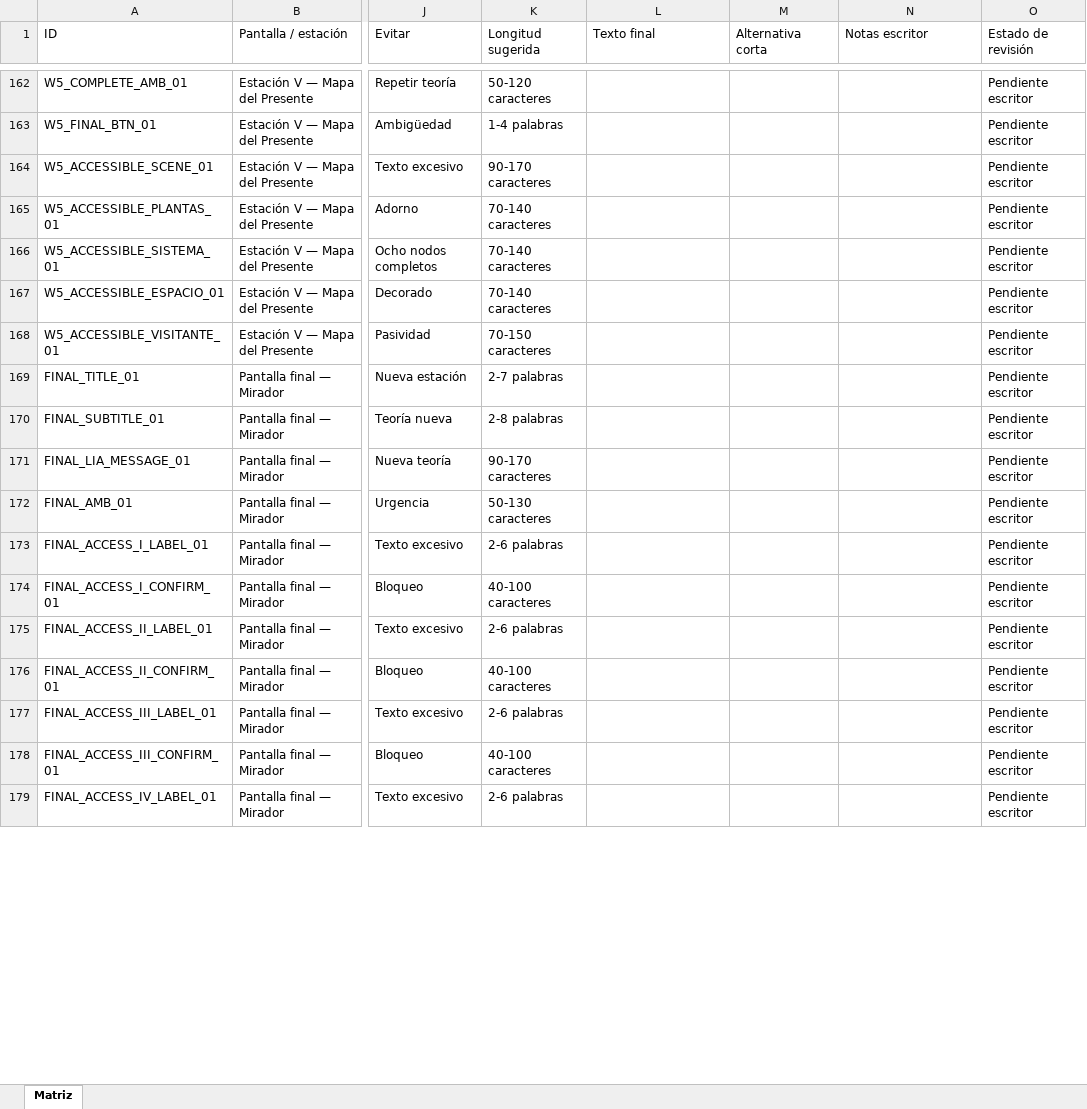
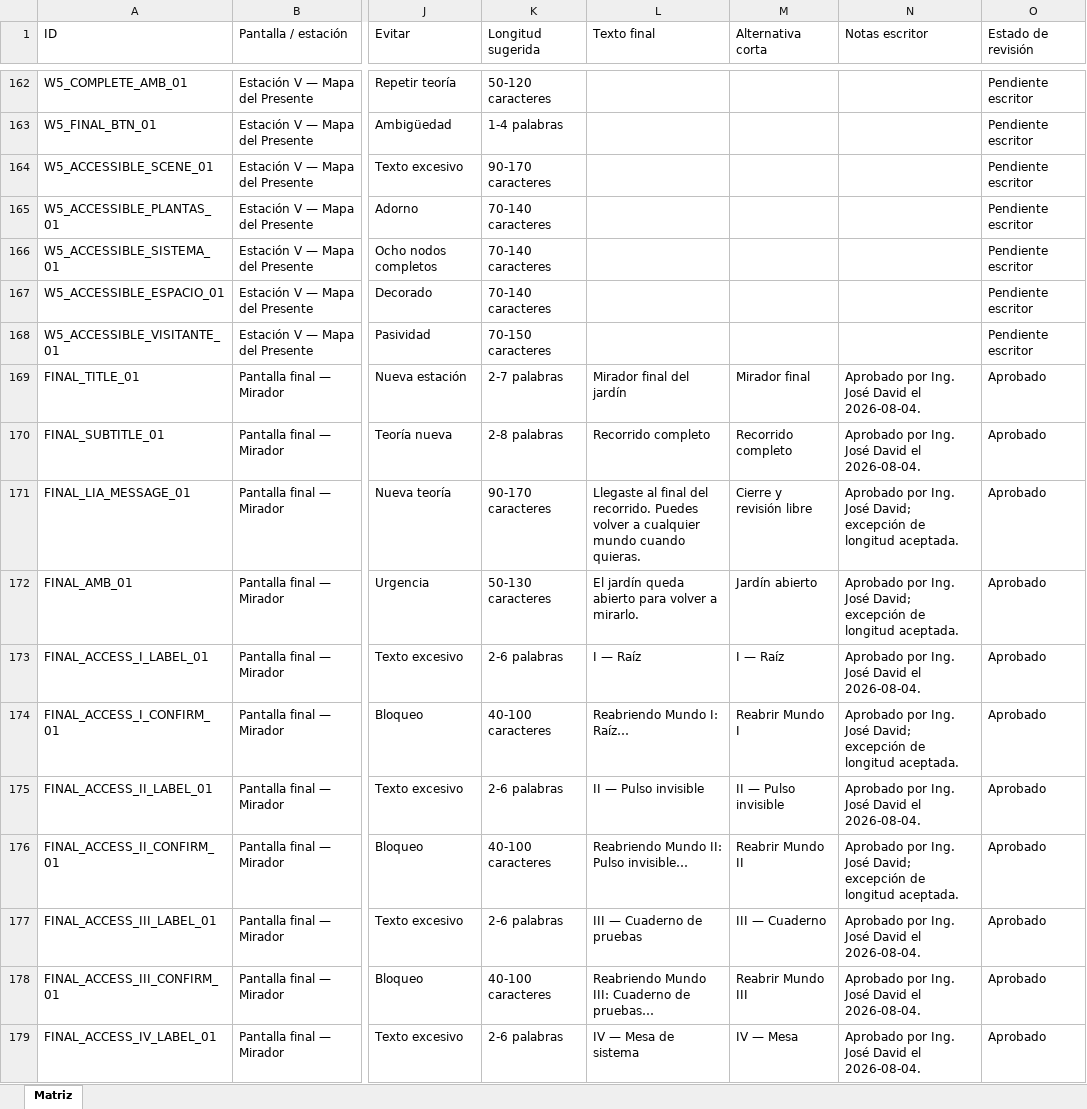
Before and after one commit to okuajardinbiosonoro-art/gvo-guia-virtual-okua, an Excel workbook: docs/narrative/02_MATRIZ_DIALOGOS_Y_TEXTOS_GVO.xlsx, sheet Matriz, drawn as a sheet; only a part is shown, gaps mark what is left out; values as stored, in another font and other column widths than the file's, no borders; the diff covers the shown part only; the diff names each change by its address in the sheet, - before the commit and + after, or states it on an @@ line.

```diff
--- a/docs/narrative/02_MATRIZ_DIALOGOS_Y_TEXTOS_GVO.xlsx (sheet Matriz)
+++ b/docs/narrative/02_MATRIZ_DIALOGOS_Y_TEXTOS_GVO.xlsx (sheet Matriz)
-L169 (Texto final): (empty)
+L169 (Texto final): Mirador final del jardín
-M169 (Alternativa corta): (empty)
+M169 (Alternativa corta): Mirador final
-N169:N170 (Notas escritor): (empty)
+N169:N170 (Notas escritor): Aprobado por Ing. José David el 2026-08-04.
-O169:O179 (Estado de revisión): Pendiente escritor
+O169:O179 (Estado de revisión): Aprobado
-L170 (Texto final): (empty)
+L170 (Texto final): Recorrido completo
-M170 (Alternativa corta): (empty)
+M170 (Alternativa corta): Recorrido completo
-L171 (Texto final): (empty)
+L171 (Texto final): Llegaste al final del recorrido. Puedes volver a cualquier mundo cuando quieras.
-M171 (Alternativa corta): (empty)
+M171 (Alternativa corta): Cierre y revisión libre
-N171:N172 (Notas escritor): (empty)
+N171:N172 (Notas escritor): Aprobado por Ing. José David; excepción de longitud aceptada.
-L172 (Texto final): (empty)
+L172 (Texto final): El jardín queda abierto para volver a mirarlo.
-M172 (Alternativa corta): (empty)
+M172 (Alternativa corta): Jardín abierto
-L173 (Texto final): (empty)
+L173 (Texto final): I — Raíz
-M173 (Alternativa corta): (empty)
+M173 (Alternativa corta): I — Raíz
-N173 (Notas escritor): (empty)
+N173 (Notas escritor): Aprobado por Ing. José David el 2026-08-04.
-L174 (Texto final): (empty)
+L174 (Texto final): Reabriendo Mundo I: Raíz…
-M174 (Alternativa corta): (empty)
+M174 (Alternativa corta): Reabrir Mundo I
-N174 (Notas escritor): (empty)
+N174 (Notas escritor): Aprobado por Ing. José David; excepción de longitud aceptada.
-L175 (Texto final): (empty)
+L175 (Texto final): II — Pulso invisible
-M175 (Alternativa corta): (empty)
+M175 (Alternativa corta): II — Pulso invisible
-N175 (Notas escritor): (empty)
+N175 (Notas escritor): Aprobado por Ing. José David el 2026-08-04.
-L176 (Texto final): (empty)
+L176 (Texto final): Reabriendo Mundo II: Pulso invisible…
-M176 (Alternativa corta): (empty)
+M176 (Alternativa corta): Reabrir Mundo II
-N176 (Notas escritor): (empty)
+N176 (Notas escritor): Aprobado por Ing. José David; excepción de longitud aceptada.
-L177 (Texto final): (empty)
+L177 (Texto final): III — Cuaderno de pruebas
-M177 (Alternativa corta): (empty)
+M177 (Alternativa corta): III — Cuaderno
-N177:N179 (Notas escritor): (empty)
+N177:N179 (Notas escritor): Aprobado por Ing. José David el 2026-08-04.
-L178 (Texto final): (empty)
+L178 (Texto final): Reabriendo Mundo III: Cuaderno de pruebas…
-M178 (Alternativa corta): (empty)
+M178 (Alternativa corta): Reabrir Mundo III
-L179 (Texto final): (empty)
+L179 (Texto final): IV — Mesa de sistema
-M179 (Alternativa corta): (empty)
+M179 (Alternativa corta): IV — Mesa
```
Also changed, not shown: 5 added rows and 76 edited cells elsewhere in this sheet, 12 other files.
